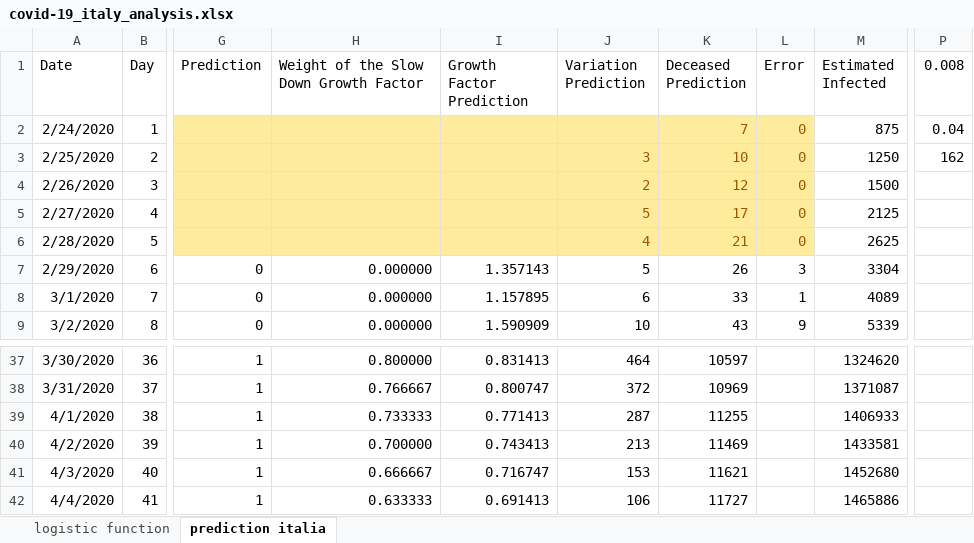
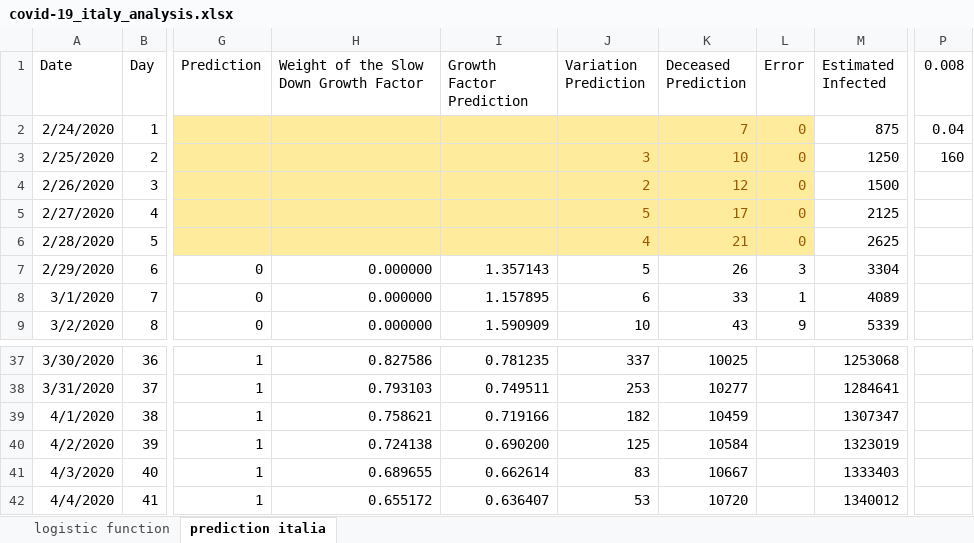
Before and after one commit to simonerigoni/covid-19_italy_analysis, an Excel workbook: covid-19_italy_analysis.xlsx, sheet prediction italia, drawn as a sheet; only a part is shown, gaps mark what is left out; values as stored, in another font and other column widths than the file's, no borders; charts and pictures and table styles not drawn; the diff covers the shown part only; the diff names each change by its address in the sheet, - before the commit and + after, or states it on an @@ line.

```diff
--- a/covid-19_italy_analysis.xlsx (sheet prediction italia)
+++ b/covid-19_italy_analysis.xlsx (sheet prediction italia)
-P3 (0.008): 162
+P3 (0.008): 160
-H37: 0.800000
+H37: 0.827586
-I37 (Growth Factor Prediction): 0.831413
+I37 (Growth Factor Prediction): 0.781235
-J37 (Variation Prediction): 464
+J37 (Variation Prediction): 337
-K37 (Deceased Prediction): 10597
+K37 (Deceased Prediction): 10025
-M37 (Estimated Infected): 1324620
+M37 (Estimated Infected): 1253068
-H38: 0.766667
+H38: 0.793103
-I38 (Growth Factor Prediction): 0.800747
+I38 (Growth Factor Prediction): 0.749511
-J38 (Variation Prediction): 372
+J38 (Variation Prediction): 253
-K38 (Deceased Prediction): 10969
+K38 (Deceased Prediction): 10277
-M38 (Estimated Infected): 1371087
+M38 (Estimated Infected): 1284641
-H39: 0.733333
+H39: 0.758621
-I39 (Growth Factor Prediction): 0.771413
+I39 (Growth Factor Prediction): 0.719166
-J39 (Variation Prediction): 287
+J39 (Variation Prediction): 182
-K39 (Deceased Prediction): 11255
+K39 (Deceased Prediction): 10459
-M39 (Estimated Infected): 1406933
+M39 (Estimated Infected): 1307347
-H40: 0.700000
+H40: 0.724138
-I40 (Growth Factor Prediction): 0.743413
+I40 (Growth Factor Prediction): 0.690200
-J40 (Variation Prediction): 213
+J40 (Variation Prediction): 125
-K40 (Deceased Prediction): 11469
+K40 (Deceased Prediction): 10584
-M40 (Estimated Infected): 1433581
+M40 (Estimated Infected): 1323019
-H41: 0.666667
+H41: 0.689655
-I41 (Growth Factor Prediction): 0.716747
+I41 (Growth Factor Prediction): 0.662614
-J41 (Variation Prediction): 153
+J41 (Variation Prediction): 83
-K41 (Deceased Prediction): 11621
+K41 (Deceased Prediction): 10667
-M41 (Estimated Infected): 1452680
+M41 (Estimated Infected): 1333403
-H42: 0.633333
+H42: 0.655172
-I42 (Growth Factor Prediction): 0.691413
+I42 (Growth Factor Prediction): 0.636407
-J42 (Variation Prediction): 106
+J42 (Variation Prediction): 53
-K42 (Deceased Prediction): 11727
+K42 (Deceased Prediction): 10720
-M42 (Estimated Infected): 1465886
+M42 (Estimated Infected): 1340012
```
Also changed, not shown: 115 edited cells elsewhere in this sheet, charts or pictures, 2 other files.
